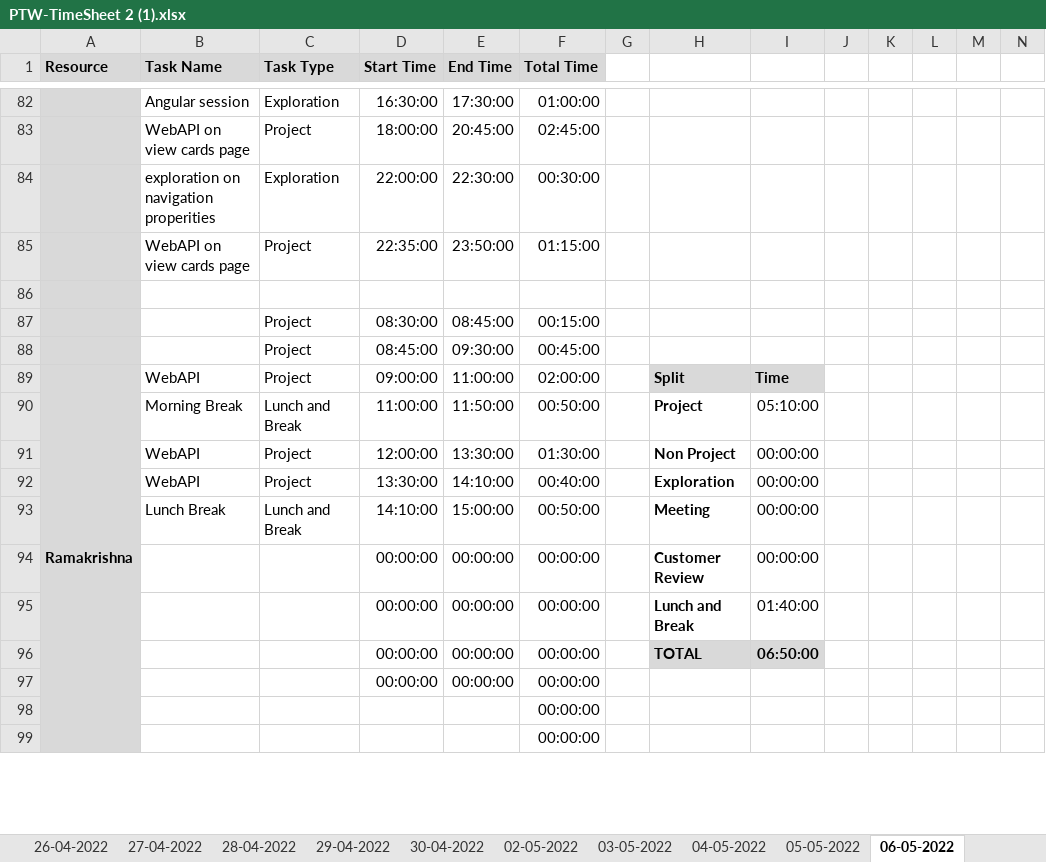
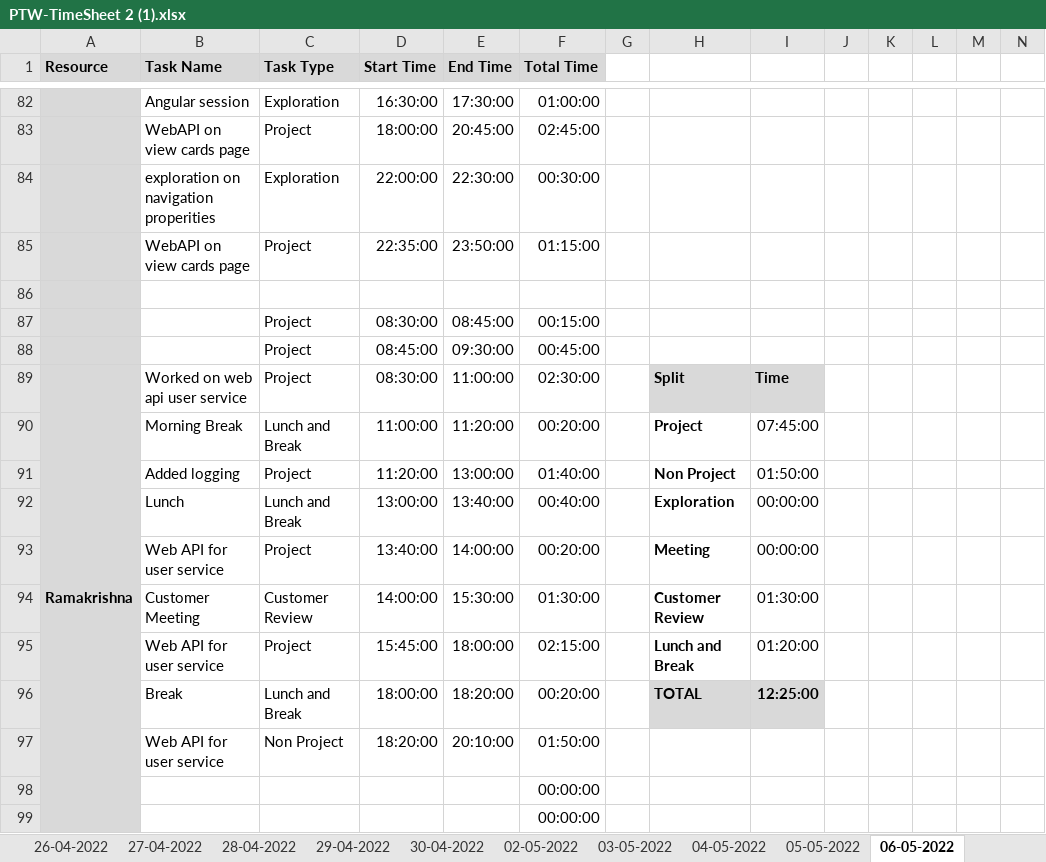
Before and after one commit to AspireTeamGenesis/Profile_Management, an Excel workbook: Process/Timesheet/PTW-TimeSheet 2 (1).xlsx, sheet 06-05-2022, drawn as a sheet; only a part is shown, gaps mark what is left out; values as stored, in another font and other column widths than the file's, no borders; conditional formats not drawn; removed rows and columns are numbered as before the commit, all else as after; rows hold the shown columns only; the diff names each change by its address in the sheet, - before the commit and + after, or states it on an @@ line.

Commit message:
Timesheet

```diff
--- a/Process/Timesheet/PTW-TimeSheet 2 (1).xlsx (sheet 06-05-2022)
+++ b/Process/Timesheet/PTW-TimeSheet 2 (1).xlsx (sheet 06-05-2022)
-B89 (Task Name): WebAPI
+B89 (Task Name): Worked on web api user service
-D89 (Start Time): 09:00:00
+D89 (Start Time): 08:30:00
-F89 (Total Time): 02:00:00
+F89 (Total Time): 02:30:00
-E90 (End Time): 11:50:00
+E90 (End Time): 11:20:00
-F90 (Total Time): 00:50:00
+F90 (Total Time): 00:20:00
-I90: 05:10:00
+I90: 07:45:00
-B91 (Task Name): WebAPI
+B91 (Task Name): Added logging
-D91 (Start Time): 12:00:00
+D91 (Start Time): 11:20:00
-E91 (End Time): 13:30:00
+E91 (End Time): 13:00:00
-F91 (Total Time): 01:30:00
+F91 (Total Time): 01:40:00
-I91: 00:00:00
+I91: 01:50:00
-B92 (Task Name): WebAPI
+B92 (Task Name): Lunch
-C92 (Task Type): Project
+C92 (Task Type): Lunch and Break
-D92 (Start Time): 13:30:00
+D92 (Start Time): 13:00:00
-E92 (End Time): 14:10:00
+E92 (End Time): 13:40:00
-B93 (Task Name): Lunch Break
+B93 (Task Name): Web API for user service
-C93 (Task Type): Lunch and Break
+C93 (Task Type): Project
-D93 (Start Time): 14:10:00
+D93 (Start Time): 13:40:00
-E93 (End Time): 15:00:00
+E93 (End Time): 14:00:00
-F93 (Total Time): 00:50:00
+F93 (Total Time): 00:20:00
-row 94:  |  |  | 00:00:00 | 00:00:00 | 00:00:00 |  | Customer Review | 00:00:00
-row 95:  |  |  | 00:00:00 | 00:00:00 | 00:00:00 |  | Lunch and Break | 01:40:00
-row 96:  |  |  | 00:00:00 | 00:00:00 | 00:00:00 |  | TOTAL | 06:50:00
-row 97:  |  |  | 00:00:00 | 00:00:00 | 00:00:00
+row 94:  | Customer Meeting | Customer Review | 14:00:00 | 15:30:00 | 01:30:00 |  | Customer Review | 01:30:00
+row 95:  | Web API for user service | Project | 15:45:00 | 18:00:00 | 02:15:00 |  | Lunch and Break | 01:20:00
+row 96:  | Break | Lunch and Break | 18:00:00 | 18:20:00 | 00:20:00 |  | TOTAL | 12:25:00
+row 97:  | Web API for user service | Non Project | 18:20:00 | 20:10:00 | 01:50:00
```
